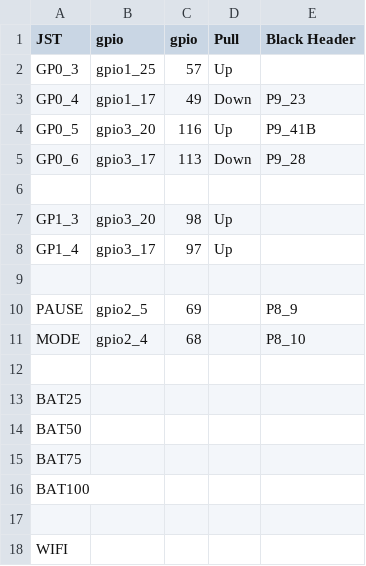
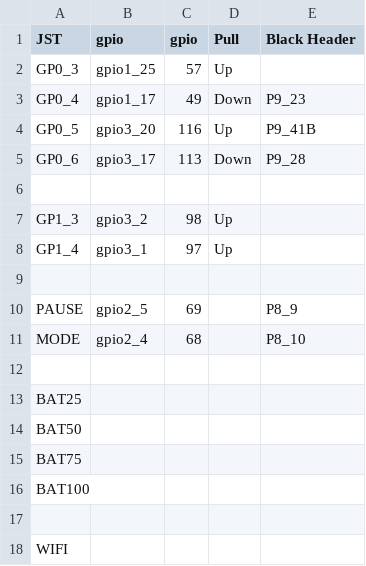
Before and after one commit to MarkAYoder/BeagleBoard-exercises, a CSV file: diagrams/BluePins.csv, drawn as a sheet.

Commit message:
Update BluePins.csv
Fixed GP1 pin numbers

```diff
--- a/diagrams/BluePins.csv
+++ b/diagrams/BluePins.csv
@@ -6,4 +6,4 @@ GP0_6,gpio3_17,113,Down,P9_28
 ,,,,
-GP1_3,gpio3_20,98,Up,
-GP1_4,gpio3_17,97,Up,
+GP1_3,gpio3_2,98,Up,
+GP1_4,gpio3_1,97,Up,
 ,,,,
```
